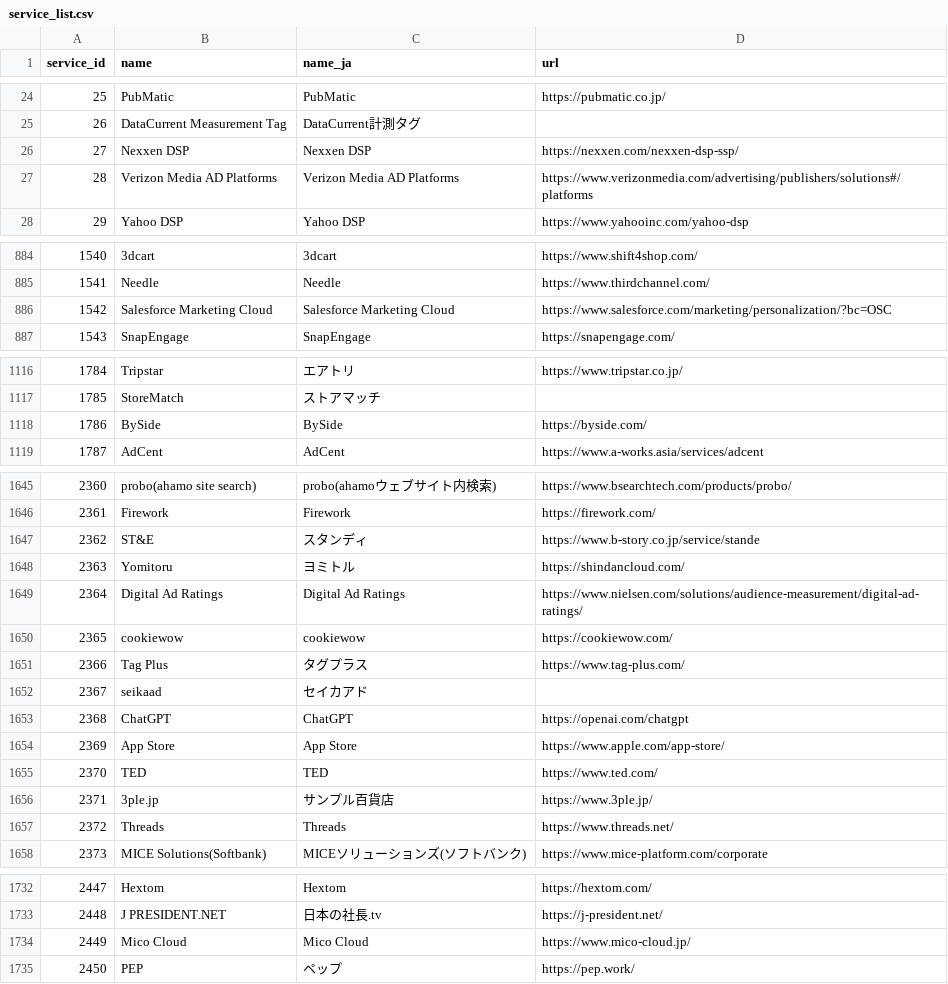
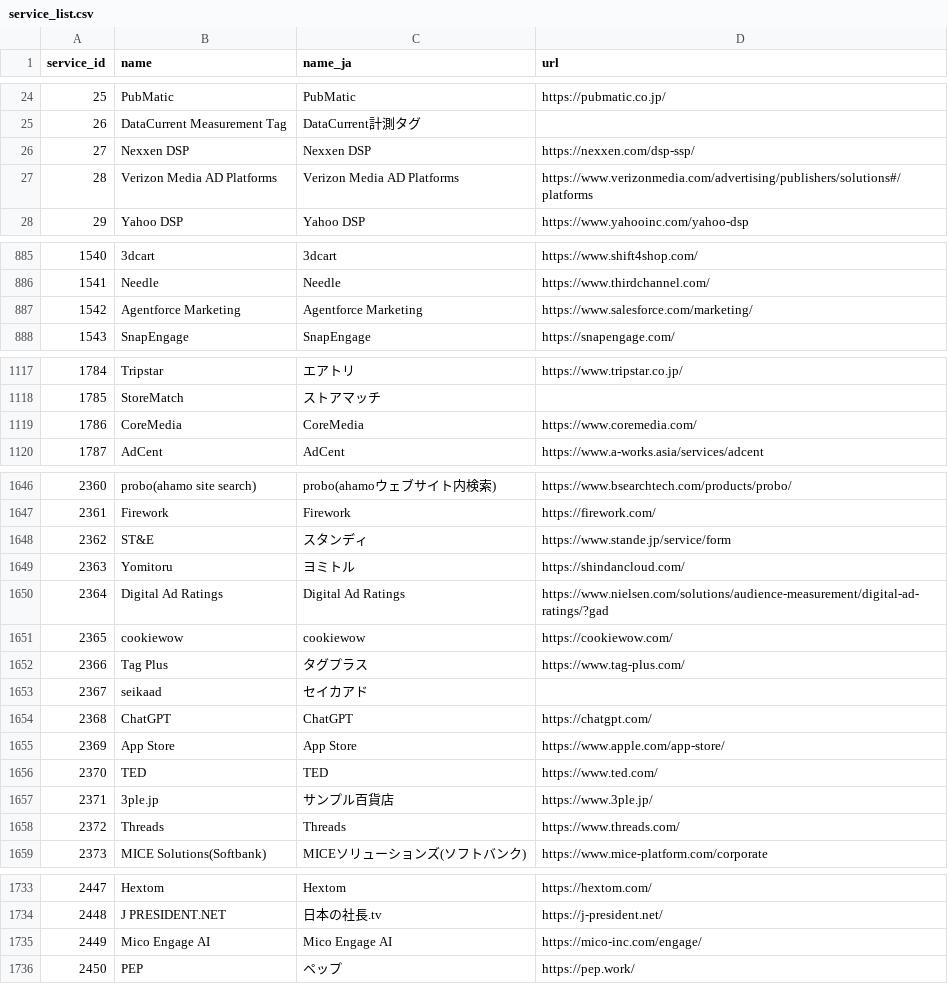
Before and after one commit to datasign-inc/webtru_documents, a CSV file: service_list.csv, drawn as a sheet; only a part is shown, gaps mark what is left out; the diff covers the shown part only.

Commit message:
Update service_list.csv

```diff
--- a/service_list.csv
+++ b/service_list.csv
@@ -26,2 +26,2 @@ service_id,name,name_ja,url
-27,Nexxen DSP,Nexxen DSP,https://nexxen.com/nexxen-dsp-ssp/
+27,Nexxen DSP,Nexxen DSP,https://nexxen.com/dsp-ssp/
 28,Verizon Media AD Platforms,Verizon Media AD Platforms,https://www.verizonmedia.com/advertising/publishers/solutions#/platforms
@@ -885,3 +886,3 @@ service_id,name,name_ja,url
 1541,Needle,Needle,https://www.thirdchannel.com/
-1542,Salesforce Marketing Cloud,Salesforce Marketing Cloud,https://www.salesforce.com/marketing/personalization/?bc=OSC
+1542,Agentforce Marketing,Agentforce Marketing,https://www.salesforce.com/marketing/
 1543,SnapEngage,SnapEngage,https://snapengage.com/
@@ -1118,2 +1119,2 @@ service_id,name,name_ja,url
-1786,BySide,BySide,https://byside.com/
+1786,CoreMedia,CoreMedia,https://www.coremedia.com/
 1787,AdCent,AdCent,https://www.a-works.asia/services/adcent
@@ -1646,5 +1647,5 @@ service_id,name,name_ja,url
 2361,Firework,Firework,https://firework.com/
-2362,ST&E,スタンディ,https://www.b-story.co.jp/service/stande
+2362,ST&E,スタンディ,https://www.stande.jp/service/form
 2363,Yomitoru,ヨミトル,https://shindancloud.com/
-2364,Digital Ad Ratings,Digital Ad Ratings,https://www.nielsen.com/solutions/audience-measurement/digital-ad-ratings/
+2364,Digital Ad Ratings,Digital Ad Ratings,https://www.nielsen.com/solutions/audience-measurement/digital-ad-ratings/?gad
 2365,cookiewow,cookiewow,https://cookiewow.com/
@@ -1653,2 +1654,2 @@ service_id,name,name_ja,url
-2368,ChatGPT,ChatGPT,https://openai.com/chatgpt
+2368,ChatGPT,ChatGPT,https://chatgpt.com/
 2369,App Store,App Store,https://www.apple.com/app-store/
@@ -1656,3 +1657,3 @@ service_id,name,name_ja,url
 2371,3ple.jp,サンプル百貨店,https://www.3ple.jp/
-2372,Threads,Threads,https://www.threads.net/
+2372,Threads,Threads,https://www.threads.com/
 2373,MICE Solutions(Softbank),MICEソリューションズ(ソフトバンク),https://www.mice-platform.com/corporate
@@ -1733,3 +1734,3 @@ service_id,name,name_ja,url
 2448,J PRESIDENT.NET,日本の社長.tv,https://j-president.net/
-2449,Mico Cloud,Mico Cloud,https://www.mico-cloud.jp/
+2449,Mico Engage AI,Mico Engage AI,https://mico-inc.com/engage/
 2450,PEP,ペップ,https://pep.work/
```
Also changed, not shown: 7 added rows and 81 edited cells elsewhere in this file.
